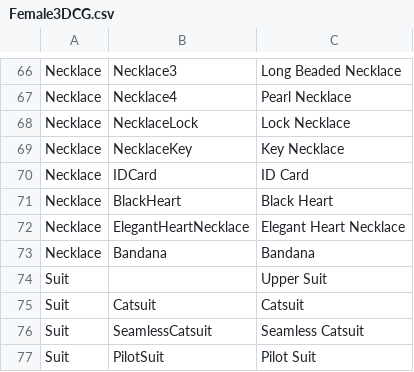
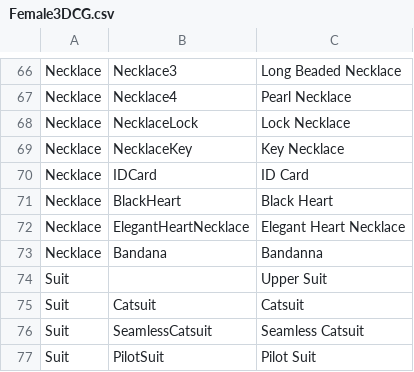
Before and after one commit to Codefreak64/Bondage-College, a CSV file: BondageClub/Assets/Female3DCG/Female3DCG.csv, drawn as a sheet; only a part is shown, gaps mark what is left out.

Commit message:
spelling fix
Bandana -> Bandanna

```diff
--- a/BondageClub/Assets/Female3DCG/Female3DCG.csv
+++ b/BondageClub/Assets/Female3DCG/Female3DCG.csv
@@ -72,3 +72,3 @@ Necklace,BlackHeart,Black Heart
 Necklace,ElegantHeartNecklace,Elegant Heart Necklace
-Necklace,Bandana, Bandana
+Necklace,Bandana, Bandanna
 Suit,,Upper Suit
```
